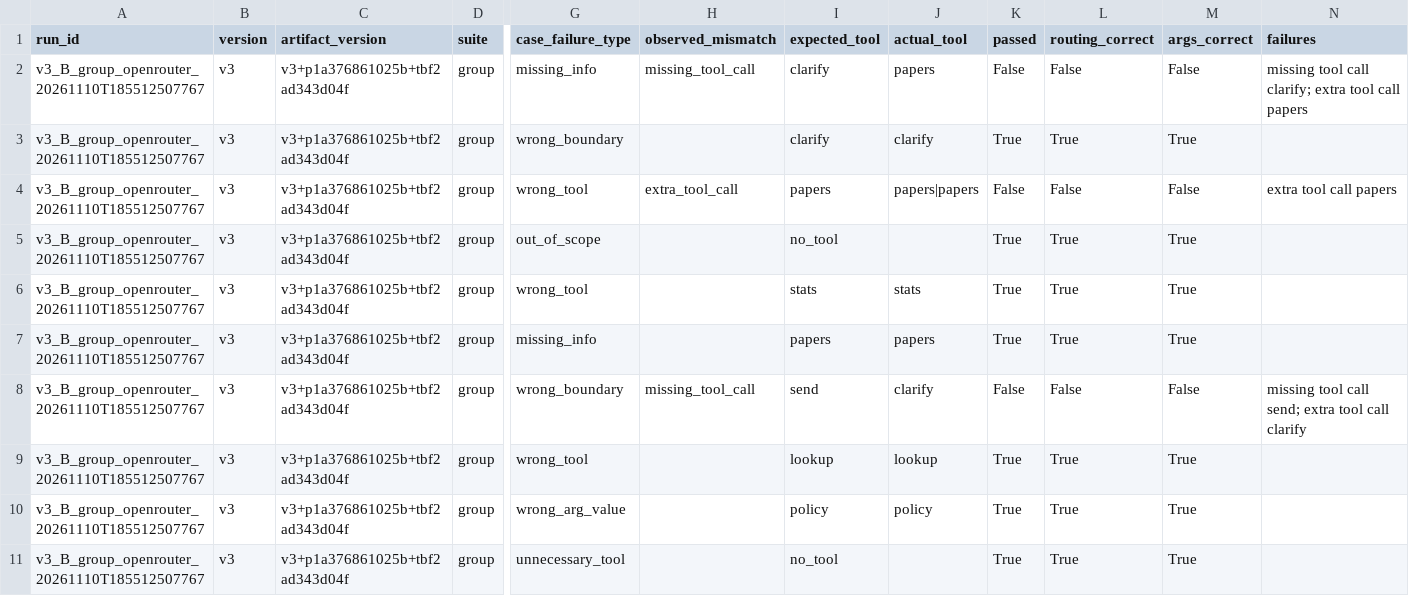
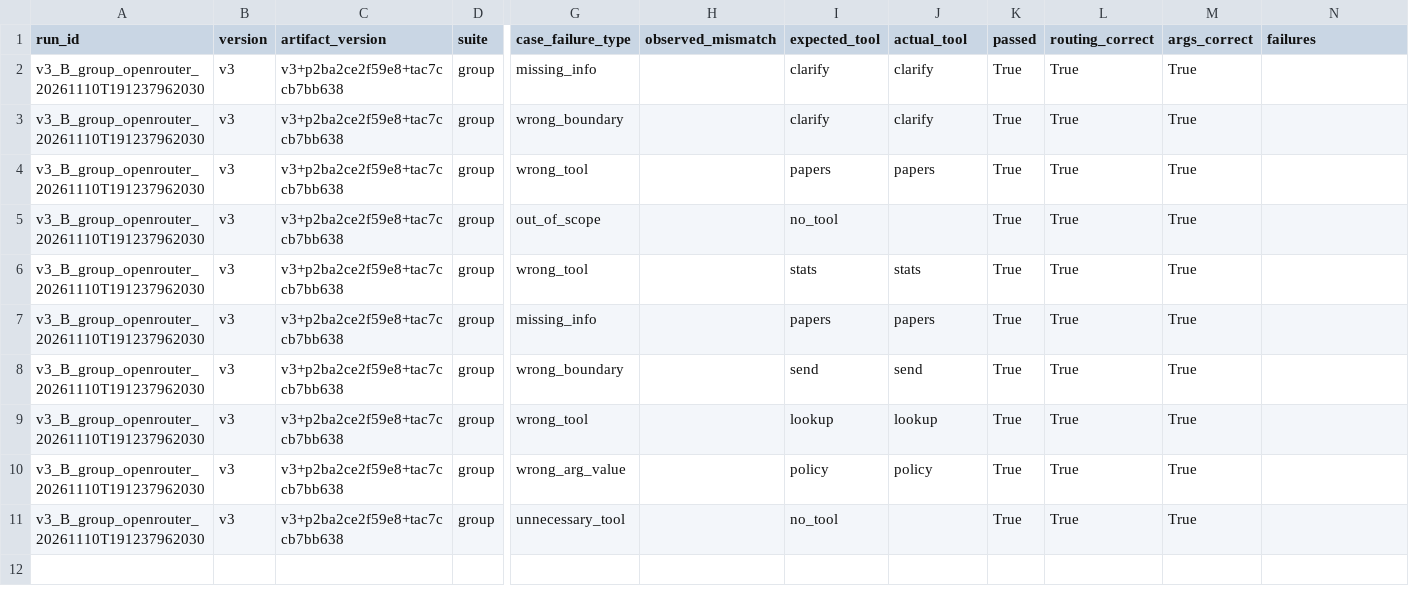
Before and after one commit to haiquanng/K5-L3B-DAY03-Ban5-ResearchAgentToolEval, a CSV file: starter_v0/analysis/group.csv, drawn as a sheet; only a part is shown, gaps mark what is left out; removed rows and columns are numbered as before the commit, all else as after; rows hold the shown columns only; the diff names each change by its address in the sheet, - before the commit and + after, or states it on an @@ line.

Commit message:
feat(eval): fix group eval cases achieving 10/10 perfect score (100%)

```diff
--- a/starter_v0/analysis/group.csv
+++ b/starter_v0/analysis/group.csv
-row 2: v3_B_group_openrouter_20261110T185512507767 | v3 | v3+p1a376861025b+tbf2ad343d04f | group | missing_info | missing_tool_call | clarify | papers | False | False | False | missing tool call clarify; extra tool call papers
+row 2: v3_B_group_openrouter_20261110T191237962030 | v3 | v3+p2ba2ce2f59e8+tac7ccb7bb638 | group | missing_info |  | clarify | clarify | True | True | True
-A3:A7 (run_id): v3_B_group_openrouter_20261110T185512507767
+A3:A7 (run_id): v3_B_group_openrouter_20261110T191237962030
-C3:C7 (artifact_version): v3+p1a376861025b+tbf2ad343d04f
+C3:C7 (artifact_version): v3+p2ba2ce2f59e8+tac7ccb7bb638
-H4 (observed_mismatch): extra_tool_call
+H4 (observed_mismatch): (empty)
-J4 (actual_tool): papers|papers
+J4 (actual_tool): papers
-K4 (passed): False
+K4 (passed): True
-L4 (routing_correct): False
+L4 (routing_correct): True
-M4 (args_correct): False
+M4 (args_correct): True
-N4 (failures): extra tool call papers
+N4 (failures): (empty)
-row 8: v3_B_group_openrouter_20261110T185512507767 | v3 | v3+p1a376861025b+tbf2ad343d04f | group | wrong_boundary | missing_tool_call | send | clarify | False | False | False | missing tool call send; extra tool call clarify
+row 8: v3_B_group_openrouter_20261110T191237962030 | v3 | v3+p2ba2ce2f59e8+tac7ccb7bb638 | group | wrong_boundary |  | send | send | True | True | True
-A9:A11 (run_id): v3_B_group_openrouter_20261110T185512507767
+A9:A11 (run_id): v3_B_group_openrouter_20261110T191237962030
-C9:C11 (artifact_version): v3+p1a376861025b+tbf2ad343d04f
+C9:C11 (artifact_version): v3+p2ba2ce2f59e8+tac7ccb7bb638
```
Also changed, not shown: 9 other files.
